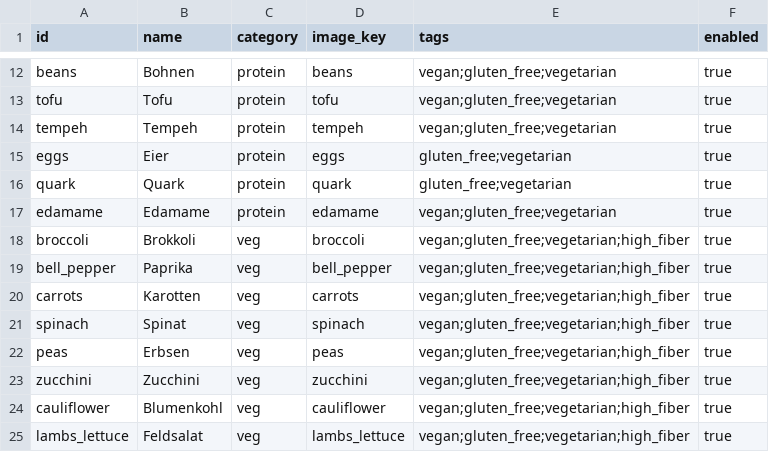
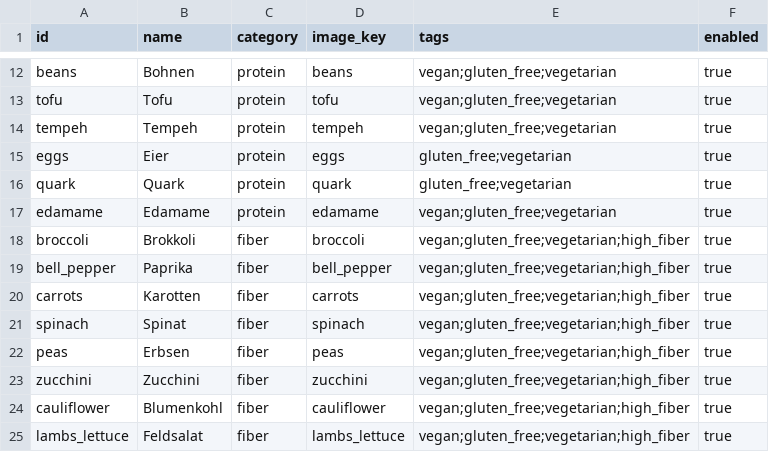
Before and after one commit to ferdinandsorg/food-slot-machine, a CSV file: data/foods.csv, drawn as a sheet; only a part is shown, gaps mark what is left out.

```diff
--- a/data/foods.csv
+++ b/data/foods.csv
@@ -17,9 +17,9 @@ quark,Quark,protein,quark,gluten_free;vegetarian,true
 edamame,Edamame,protein,edamame,vegan;gluten_free;vegetarian,true
-broccoli,Brokkoli,veg,broccoli,vegan;gluten_free;vegetarian;high_fiber,true
-bell_pepper,Paprika,veg,bell_pepper,vegan;gluten_free;vegetarian;high_fiber,true
-carrots,Karotten,veg,carrots,vegan;gluten_free;vegetarian;high_fiber,true
-spinach,Spinat,veg,spinach,vegan;gluten_free;vegetarian;high_fiber,true
-peas,Erbsen,veg,peas,vegan;gluten_free;vegetarian;high_fiber,true
-zucchini,Zucchini,veg,zucchini,vegan;gluten_free;vegetarian;high_fiber,true
-cauliflower,Blumenkohl,veg,cauliflower,vegan;gluten_free;vegetarian;high_fiber,true
-lambs_lettuce,Feldsalat,veg,lambs_lettuce,vegan;gluten_free;vegetarian;high_fiber,true
+broccoli,Brokkoli,fiber,broccoli,vegan;gluten_free;vegetarian;high_fiber,true
+bell_pepper,Paprika,fiber,bell_pepper,vegan;gluten_free;vegetarian;high_fiber,true
+carrots,Karotten,fiber,carrots,vegan;gluten_free;vegetarian;high_fiber,true
+spinach,Spinat,fiber,spinach,vegan;gluten_free;vegetarian;high_fiber,true
+peas,Erbsen,fiber,peas,vegan;gluten_free;vegetarian;high_fiber,true
+zucchini,Zucchini,fiber,zucchini,vegan;gluten_free;vegetarian;high_fiber,true
+cauliflower,Blumenkohl,fiber,cauliflower,vegan;gluten_free;vegetarian;high_fiber,true
+lambs_lettuce,Feldsalat,fiber,lambs_lettuce,vegan;gluten_free;vegetarian;high_fiber,true
```
Also changed, not shown: 22 other files.
